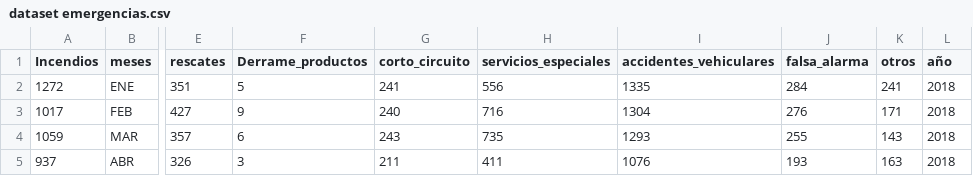
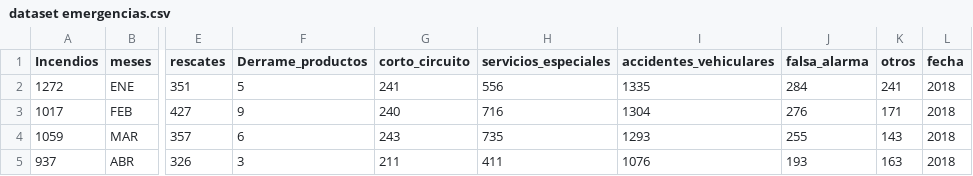
Before and after one commit to DiazMolina/data, a CSV file: dataset emergencias.csv, drawn as a sheet; only a part is shown, gaps mark what is left out; the diff names each change by its address in the sheet, - before the commit and + after, or states it on an @@ line.

Commit message:
Update dataset emergencias.csv

```diff
--- a/dataset emergencias.csv
+++ b/dataset emergencias.csv
-L1: año
+L1: fecha
```
